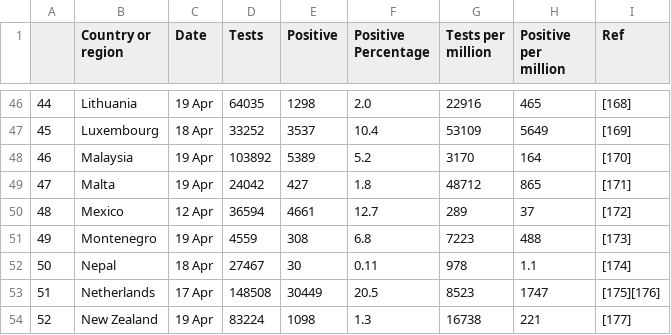
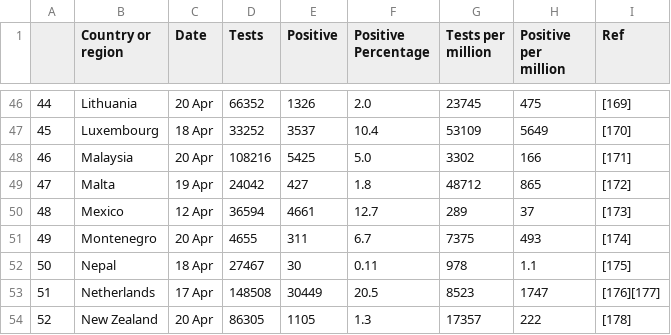
Before and after one commit to mazarimono/chomoku, a CSV file: src/covid19-testing.csv, drawn as a sheet; only a part is shown, gaps mark what is left out; the diff covers the shown part only.

```diff
--- a/src/covid19-testing.csv
+++ b/src/covid19-testing.csv
@@ -46,9 +46,9 @@
-44,Lithuania,19 Apr,64035,1298,2.0,22916,465,[168]
-45,Luxembourg,18 Apr,33252,3537,10.4,53109,5649,[169]
-46,Malaysia,19 Apr,103892,5389,5.2,3170,164,[170]
-47,Malta,19 Apr,24042,427,1.8,48712,865,[171]
-48,Mexico,12 Apr,36594,4661,12.7,289,37,[172]
-49,Montenegro,19 Apr,4559,308,6.8,7223,488,[173]
-50,Nepal,18 Apr,27467,30,0.11,978,1.1,[174]
-51,Netherlands,17 Apr,148508,30449,20.5,8523,1747,[175][176]
-52,New Zealand,19 Apr,83224,1098,1.3,16738,221,[177]
+44,Lithuania,20 Apr,66352,1326,2.0,23745,475,[169]
+45,Luxembourg,18 Apr,33252,3537,10.4,53109,5649,[170]
+46,Malaysia,20 Apr,108216,5425,5.0,3302,166,[171]
+47,Malta,19 Apr,24042,427,1.8,48712,865,[172]
+48,Mexico,12 Apr,36594,4661,12.7,289,37,[173]
+49,Montenegro,20 Apr,4655,311,6.7,7375,493,[174]
+50,Nepal,18 Apr,27467,30,0.11,978,1.1,[175]
+51,Netherlands,17 Apr,148508,30449,20.5,8523,1747,[176][177]
+52,New Zealand,20 Apr,86305,1105,1.3,17357,222,[178]
```
Also changed, not shown: 148 edited cells elsewhere in this file, src/kyoto-covid.csv, 8 other files.
